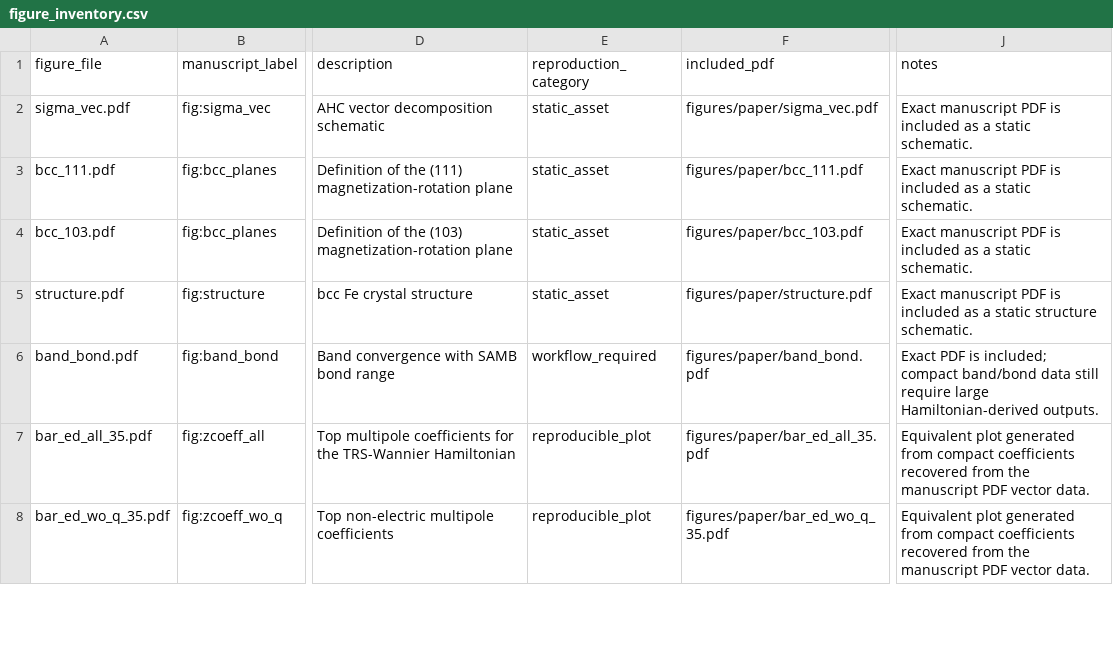
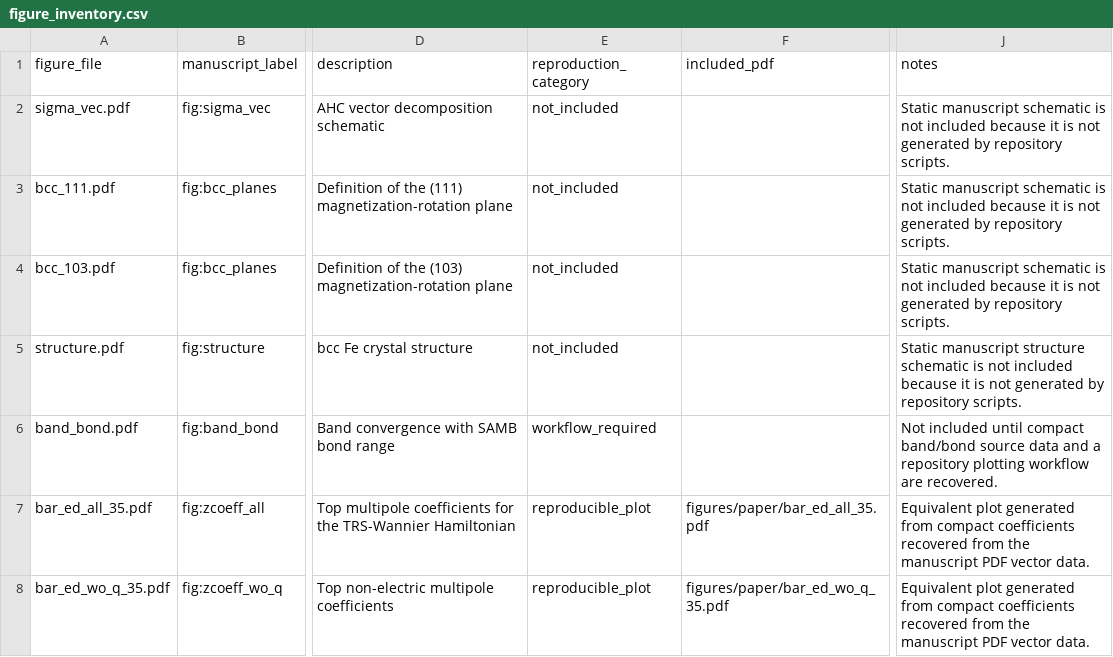
Before and after one commit to Hiroto-Saito1/First-principles_in-plane_AHE_using_symmetry-adapted_Wannier_Hamiltonians_multipole_decomposition, a CSV file: data/processed/figure_inventory.csv, drawn as a sheet; only a part is shown, gaps mark what is left out; the diff covers the shown part only; the diff names each change by its address in the sheet, - before the commit and + after, or states it on an @@ line.

Commit message:
Enforce reproducibility-first figure policy

```diff
--- a/data/processed/figure_inventory.csv
+++ b/data/processed/figure_inventory.csv
-E2:E5 (reproduction_category): static_asset
+E2:E5 (reproduction_category): not_included
-F2 (included_pdf): figures/paper/sigma_vec.pdf
+F2 (included_pdf): (empty)
-J2:J4 (notes): Exact manuscript PDF is included as a static schematic.
+J2:J4 (notes): Static manuscript schematic is not included because it is not generated by repository scripts.
-F3 (included_pdf): figures/paper/bcc_111.pdf
+F3 (included_pdf): (empty)
-F4 (included_pdf): figures/paper/bcc_103.pdf
+F4 (included_pdf): (empty)
-F5 (included_pdf): figures/paper/structure.pdf
+F5 (included_pdf): (empty)
-J5 (notes): Exact manuscript PDF is included as a static structure schematic.
+J5 (notes): Static manuscript structure schematic is not included because it is not generated by repository scripts.
-F6 (included_pdf): figures/paper/band_bond.pdf
+F6 (included_pdf): (empty)
-J6 (notes): Exact PDF is included; compact band/bond data still require large Hamiltonian-derived outputs.
+J6 (notes): Not included until compact band/bond source data and a repository plotting workflow are recovered.
```
Also changed, not shown: 18 edited cells elsewhere in this file, 44 other files.
